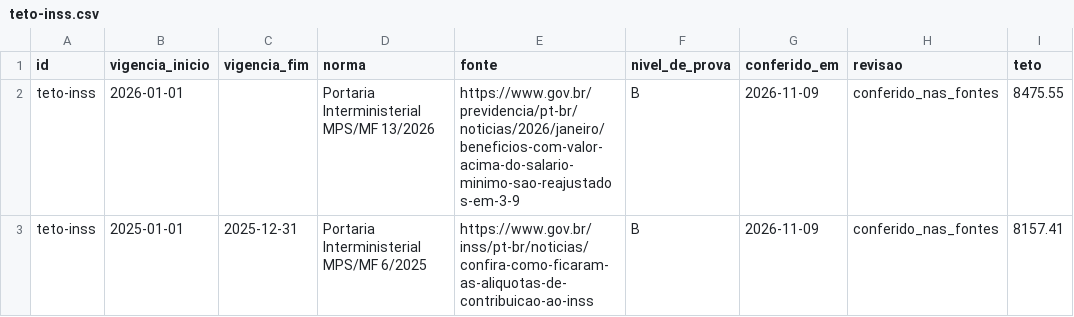
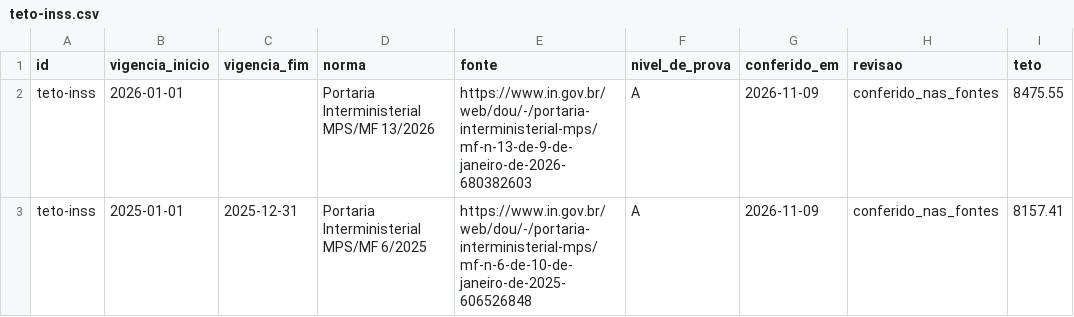
Before and after one commit to OtimizaPro/base-nacional-dados-trabalhistas-fiscais, a CSV file: dados/teto-inss.csv, drawn as a sheet.

```diff
--- a/dados/teto-inss.csv
+++ b/dados/teto-inss.csv
@@ -1,3 +1,3 @@
 id,vigencia_inicio,vigencia_fim,norma,fonte,nivel_de_prova,conferido_em,revisao,teto
-teto-inss,2026-01-01,,Portaria Interministerial MPS/MF 13/2026,https://www.gov.br/previdencia/pt-br/noticias/2026/janeiro/beneficios-com-valor-acima-do-salario-minimo-sao-reajustados-em-3-9,B,2026-11-09,conferido_nas_fontes,8475.55
-teto-inss,2025-01-01,2025-12-31,Portaria Interministerial MPS/MF 6/2025,https://www.gov.br/inss/pt-br/noticias/confira-como-ficaram-as-aliquotas-de-contribuicao-ao-inss,B,2026-11-09,conferido_nas_fontes,8157.41
+teto-inss,2026-01-01,,Portaria Interministerial MPS/MF 13/2026,https://www.in.gov.br/web/dou/-/portaria-interministerial-mps/mf-n-13-de-9-de-janeiro-de-2026-680382603,A,2026-11-09,conferido_nas_fontes,8475.55
+teto-inss,2025-01-01,2025-12-31,Portaria Interministerial MPS/MF 6/2025,https://www.in.gov.br/web/dou/-/portaria-interministerial-mps/mf-n-6-de-10-de-janeiro-de-2025-606526848,A,2026-11-09,conferido_nas_fontes,8157.41
```
Also changed, not shown: dados/piso-salarial-sp.csv, dados/salario-familia.csv, 17 other files.
